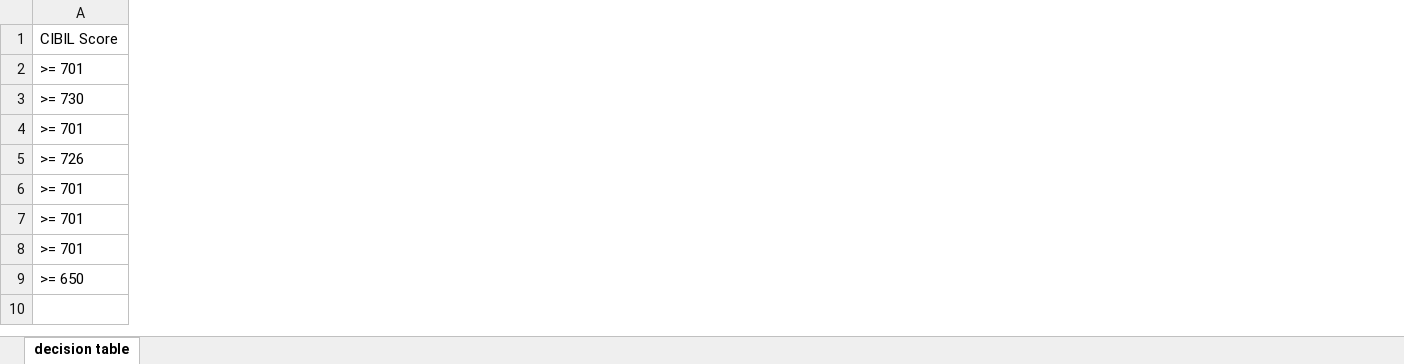
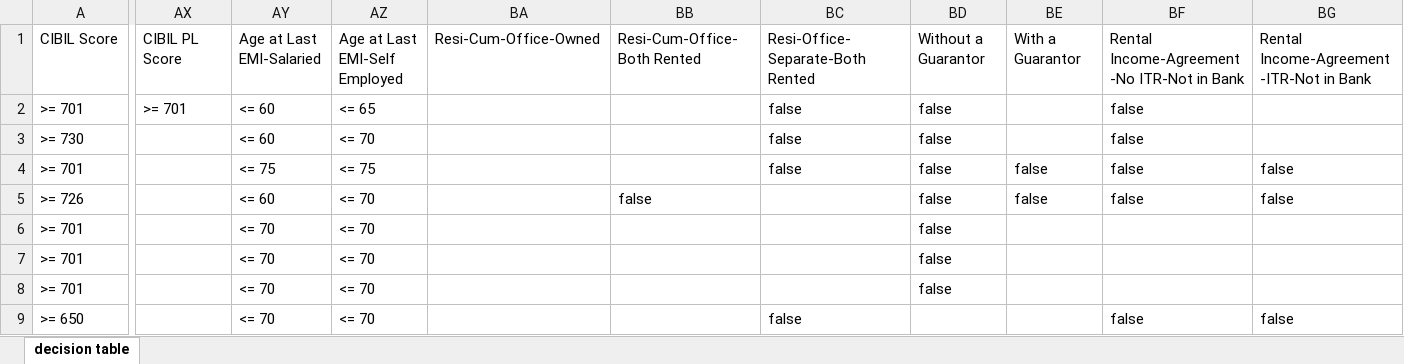
Before and after one commit to chenchu-krishna-akkarapalli/debtfactory, an Excel workbook: backend/src/app/services/rule_engine/data/Bank_Eligibility_Matrix.xlsx, sheet decision table, drawn as a sheet; only a part is shown, gaps mark what is left out; values as stored, in another font and other column widths than the file's, no borders; the diff covers the shown part only; the diff names each change by its address in the sheet, - before the commit and + after, or states it on an @@ line.

```diff
--- a/backend/src/app/services/rule_engine/data/Bank_Eligibility_Matrix.xlsx (sheet decision table)
+++ b/backend/src/app/services/rule_engine/data/Bank_Eligibility_Matrix.xlsx (sheet decision table)
+column AX, rows 1-2: CIBIL PL Score | >= 701
+column AY, rows 1-9: Age at Last EMI-Salaried | <= 60 | <= 60 | <= 75 | <= 60 | <= 70 | <= 70 | <= 70 | <= 70
+column AZ, rows 1-9: Age at Last EMI-Self Employed | <= 65 | <= 70 | <= 75 | <= 70 | <= 70 | <= 70 | <= 70 | <= 70
+column BA, row 1: Resi-Cum-Office-Owned
+column BB, rows 1-5: Resi-Cum-Office-Both Rented |  |  |  | false
+column BC, rows 1-9: Resi-Office-Separate-Both Rented | false | false | false |  |  |  |  | false
+column BD, rows 1-8: Without a Guarantor | false | false | false | false | false | false | false
+column BE, rows 1-5: With a Guarantor |  |  | false | false
+column BF, rows 1-9: Rental Income-Agreement-No ITR-Not in Bank | false | false | false | false |  |  |  | false
+column BG, rows 1-9: Rental Income-Agreement-ITR-Not in Bank |  |  | false | false |  |  |  | false
```
Also changed, not shown: 12 added columns elsewhere in this sheet, 6 other files.
